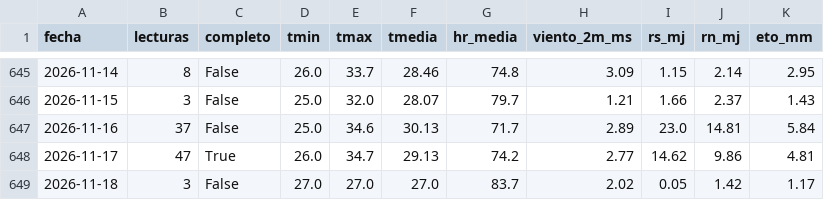
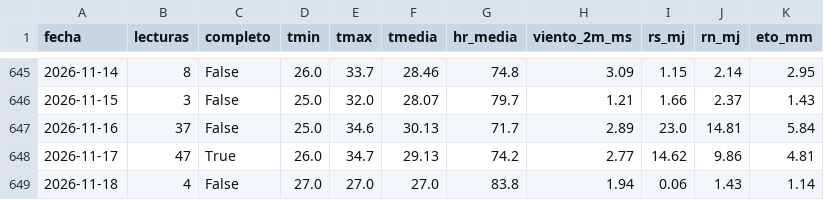
Before and after one commit to cecasp/cecasp, a CSV file: data/diario.csv, drawn as a sheet; only a part is shown, gaps mark what is left out.

```diff
--- a/data/diario.csv
+++ b/data/diario.csv
@@ -648,2 +648,2 @@ fecha,lecturas,completo,tmin,tmax,tmedia,hr_media,viento_2m_ms,rs_mj,rn_mj,eto_m
 2026-11-17,47,True,26.0,34.7,29.13,74.2,2.77,14.62,9.86,4.81
-2026-11-18,3,False,27.0,27.0,27.0,83.7,2.02,0.05,1.42,1.17
+2026-11-18,4,False,27.0,27.0,27.0,83.8,1.94,0.06,1.43,1.14
```
Also changed, not shown: data/etc_diaria.csv, 2 other files.
